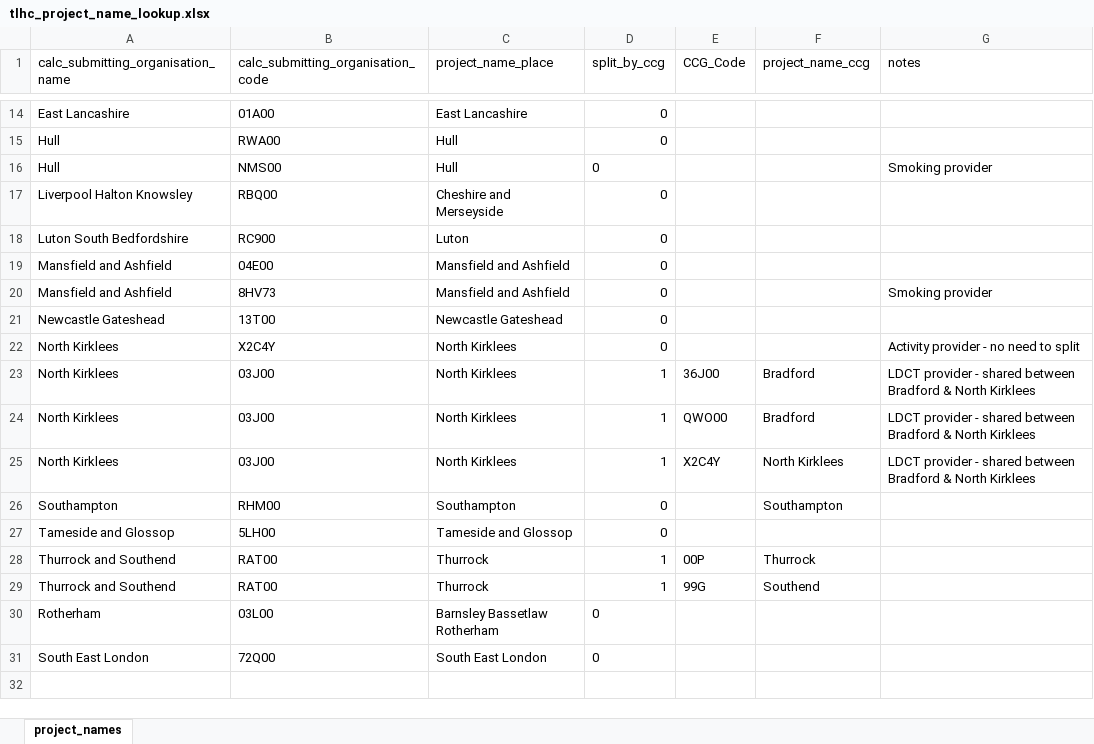
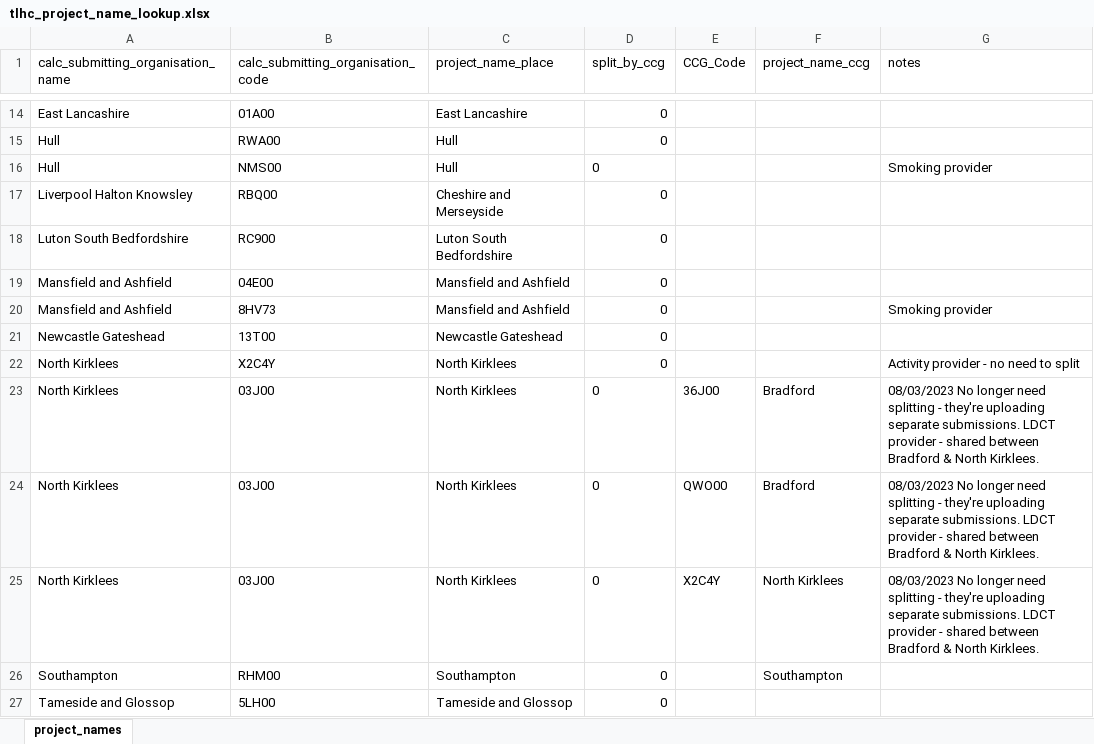
Before and after one commit to craig-parylo/610_tlhc, an Excel workbook: data/reference/tlhc_project_name_lookup.xlsx, sheet project_names, drawn as a sheet; only a part is shown, gaps mark what is left out; the shorter side is filled out with more unchanged rows; values as stored, in another font and other column widths than the file's, no borders; table styles not drawn; the diff names each change by its address in the sheet, - before the commit and + after, or states it on an @@ line.

Commit message:
changes name of Luton to 'Luton South Bedfordshire' and sets NK LDCT data to not split by CCG

```diff
--- a/data/reference/tlhc_project_name_lookup.xlsx (sheet project_names)
+++ b/data/reference/tlhc_project_name_lookup.xlsx (sheet project_names)
-C18 (project_name_place): Luton
+C18 (project_name_place): Luton South Bedfordshire
-D23:D25 (split_by_ccg): 1
+D23:D25 (split_by_ccg): 0
-G23:G25 (notes): LDCT provider - shared between Bradford & North Kirklees
+G23:G25 (notes): 08/03/2023 No longer need splitting - they're uploading separate submissions. LDCT provider - shared between Bradford & North Kirklees.
```
